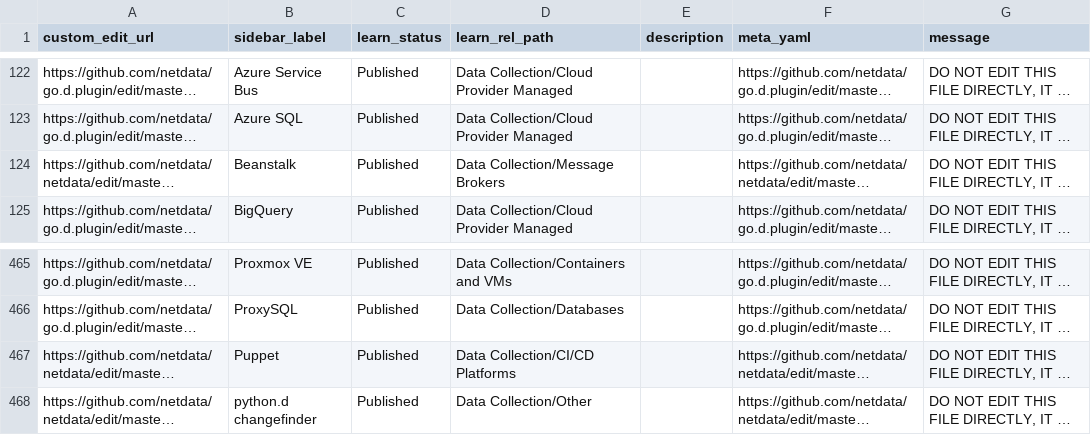
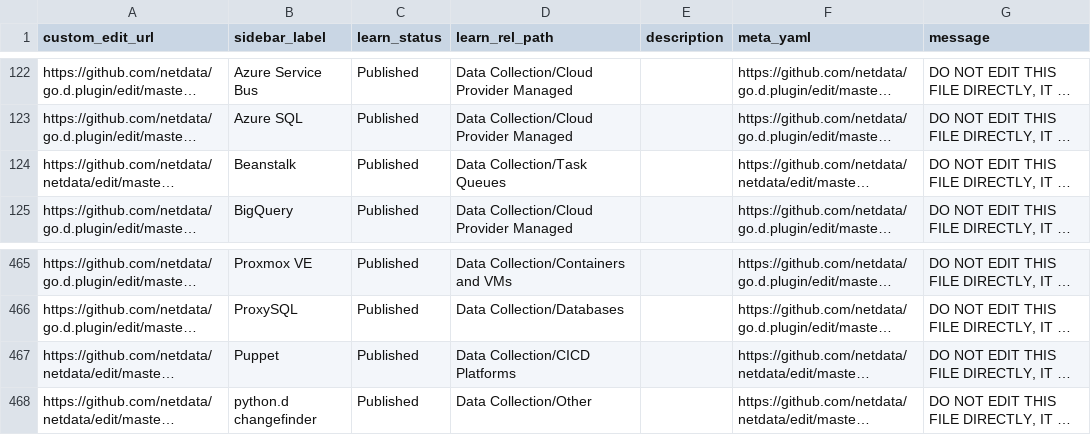
Before and after one commit to netdata/learn, a TSV file: ingest/generated_map.tsv, drawn as a sheet; only a part is shown, gaps mark what is left out; long unchanged cells end in …; the diff names each change by its address in the sheet, - before the commit and + after, or states it on an @@ line.

Commit message:
Ingest new documentation

```diff
--- a/ingest/generated_map.tsv
+++ b/ingest/generated_map.tsv
-D124 (learn_rel_path): Data Collection/Message Brokers
+D124 (learn_rel_path): Data Collection/Task Queues
-D467 (learn_rel_path): Data Collection/CI/CD Platforms
+D467 (learn_rel_path): Data Collection/CICD Platforms
```
Also changed, not shown: ingest/one_commit_back_file-dict.tsv, 5 other files.
